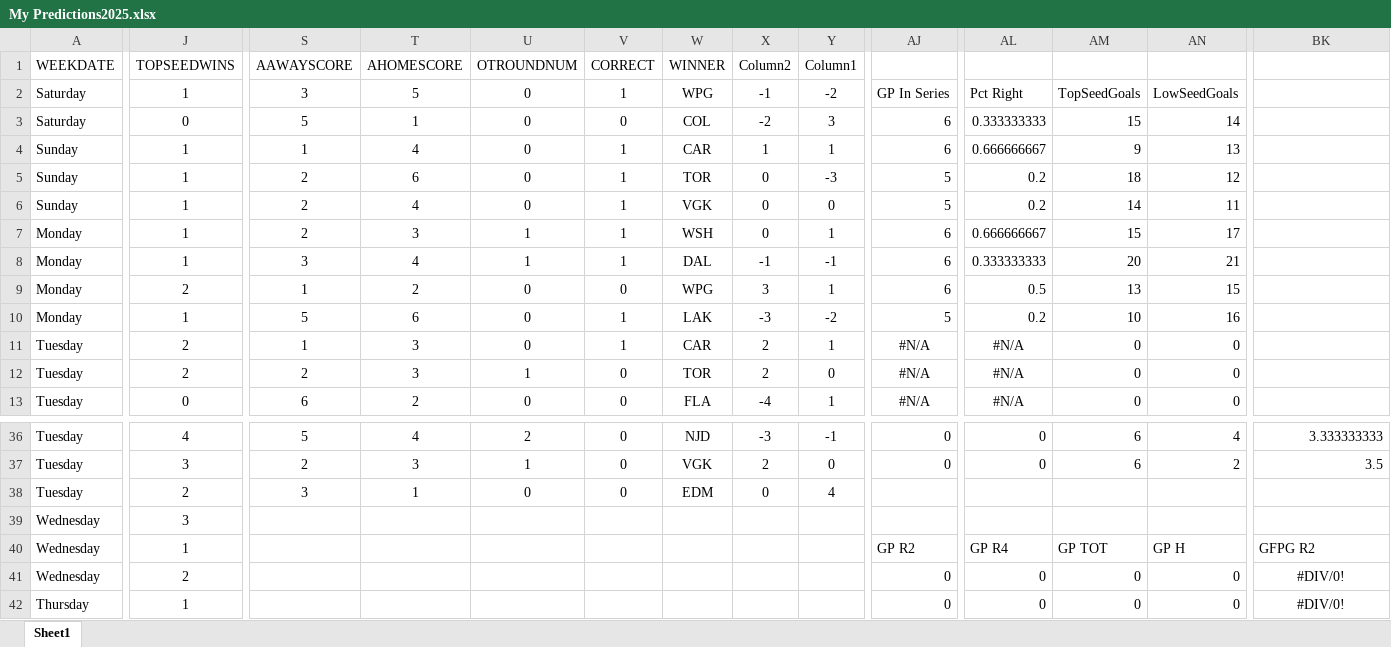
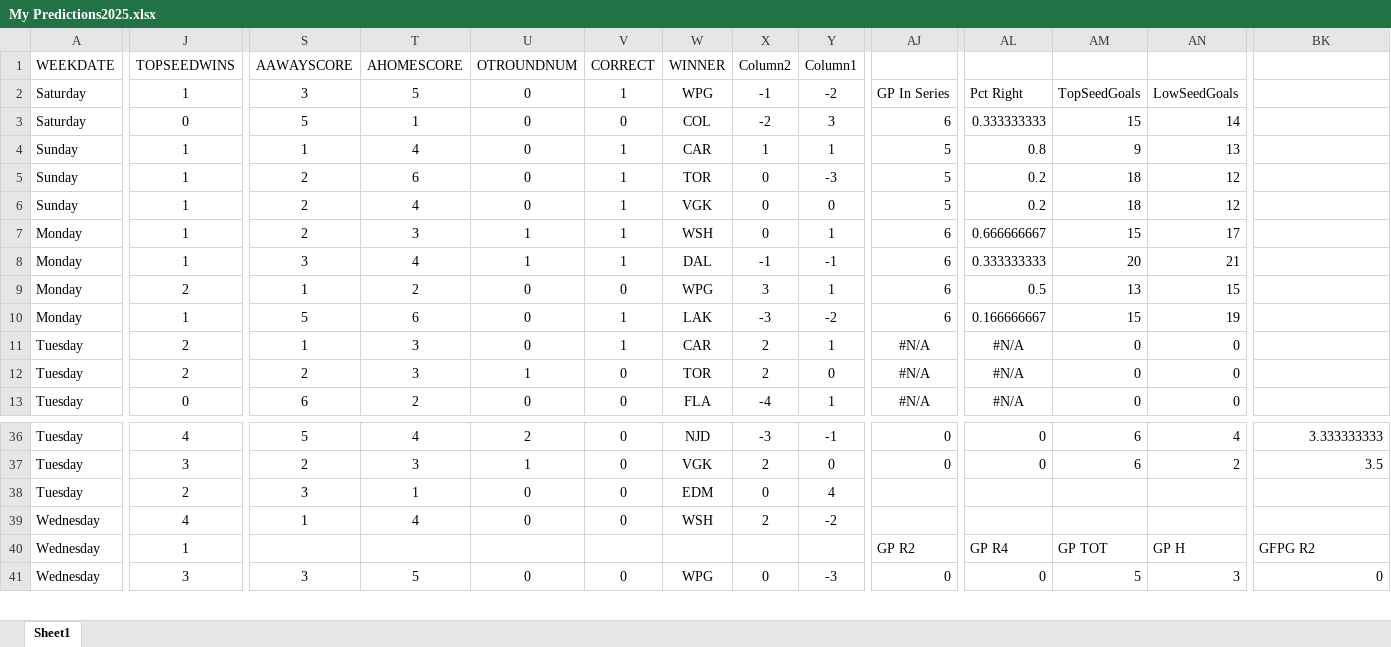
Before and after one commit to abriggs914/Coding_Practice, an Excel workbook: Python/Hockey pool/2025/My Predictions2025.xlsx, sheet Sheet1, drawn as a sheet; only a part is shown, gaps mark what is left out; values as stored, in another font and other column widths than the file's, no borders; conditional formats and table styles not drawn; removed rows and columns are numbered as before the commit, all else as after; rows hold the shown columns only; the diff covers the shown part only; the diff names each change by its address in the sheet, - before the commit and + after, or states it on an @@ line.

Commit message:
2025-05-01 GamePredictions

```diff
--- a/Python/Hockey pool/2025/My Predictions2025.xlsx (sheet Sheet1)
+++ b/Python/Hockey pool/2025/My Predictions2025.xlsx (sheet Sheet1)
-AJ4: 6
+AJ4: 5
-AL4: 0.666666667
+AL4: 0.8
-AM6: 14
+AM6: 18
-AN6: 11
+AN6: 12
-AJ10: 5
+AJ10: 6
-AL10: 0.2
+AL10: 0.166666667
-AM10: 10
+AM10: 15
-AN10: 16
+AN10: 19
-J39: 3
+J39: 4
-S39: (empty)
+S39: 1
-T39: (empty)
+T39: 4
-U39: (empty)
+U39: 0
-V39: (empty)
+V39: 0
-W39: (empty)
+W39: WSH
-X39: (empty)
+X39: 2
-Y39: (empty)
+Y39: -2
-J41: 2
+J41: 3
-S41: (empty)
+S41: 3
-T41: (empty)
+T41: 5
-U41: (empty)
+U41: 0
-V41: (empty)
+V41: 0
-W41: (empty)
+W41: WPG
-X41: (empty)
+X41: 0
-Y41: (empty)
+Y41: -3
-AM41: 0
+AM41: 5
-AN41: 0
+AN41: 3
-BK41: #DIV/0!
+BK41: 0
-BK41 alignment: center
+BK41 alignment: right
-row 42: Thursday | 1 |  |  |  |  |  |  |  | 0 | 0 | 0 | 0 | #DIV/0!
```
Also changed, not shown: 1 added row, 177 edited cells and cell formats elsewhere in this sheet, formulas that keep their value.
